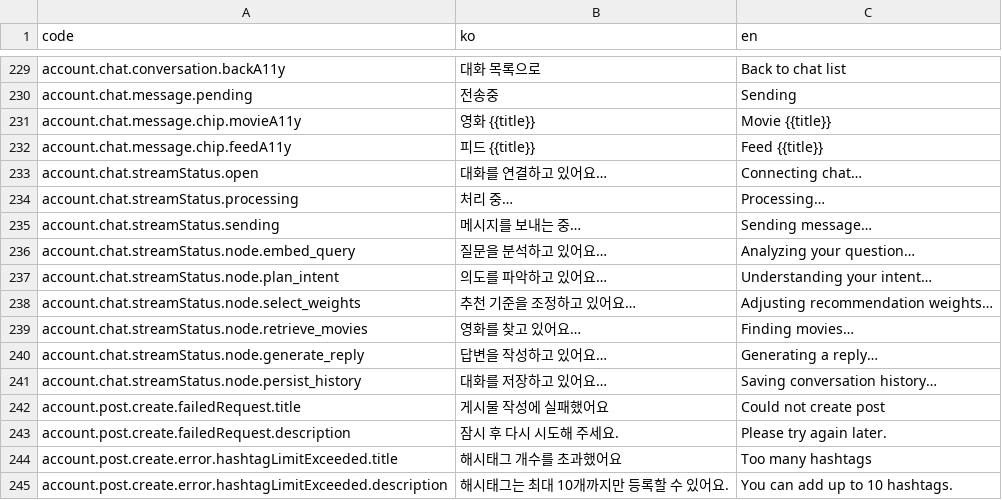
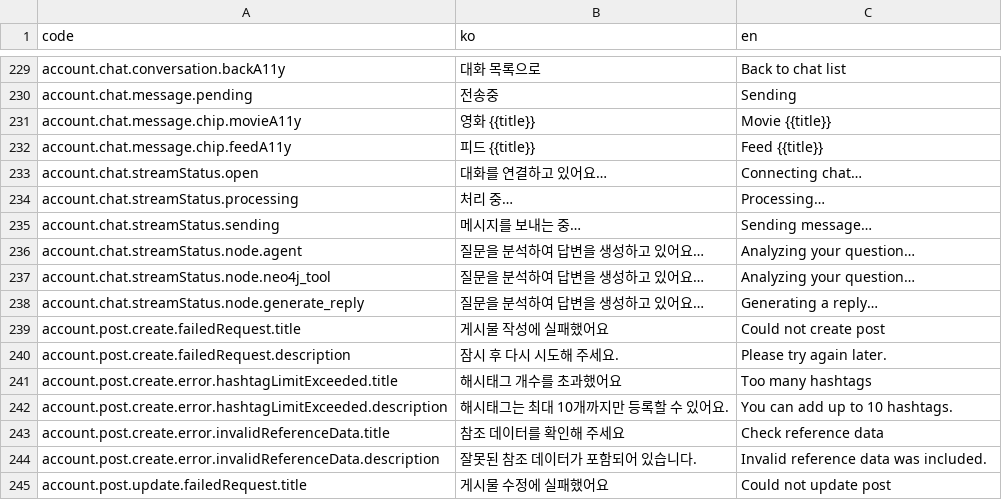
Before and after one commit to kakao4-KAKAMU/KAKAMU-FE, a CSV file: packages/i18n/src/locales/account.csv, drawn as a sheet; only a part is shown, gaps mark what is left out; the shorter side is filled out with more unchanged rows.

```diff
--- a/packages/i18n/src/locales/account.csv
+++ b/packages/i18n/src/locales/account.csv
@@ -235,8 +235,5 @@ account.chat.streamStatus.processing,처리 중…,Processing…
 account.chat.streamStatus.sending,메시지를 보내는 중…,Sending message…
-account.chat.streamStatus.node.embed_query,질문을 분석하고 있어요…,Analyzing your question…
-account.chat.streamStatus.node.plan_intent,의도를 파악하고 있어요…,Understanding your intent…
-account.chat.streamStatus.node.select_weights,추천 기준을 조정하고 있어요…,Adjusting recommendation weights…
-account.chat.streamStatus.node.retrieve_movies,영화를 찾고 있어요…,Finding movies…
-account.chat.streamStatus.node.generate_reply,답변을 작성하고 있어요…,Generating a reply…
-account.chat.streamStatus.node.persist_history,대화를 저장하고 있어요…,Saving conversation history…
+account.chat.streamStatus.node.agent,질문을 분석하여 답변을 생성하고 있어요…,Analyzing your question…
+account.chat.streamStatus.node.neo4j_tool,질문을 분석하여 답변을 생성하고 있어요…,Analyzing your question…
+account.chat.streamStatus.node.generate_reply,질문을 분석하여 답변을 생성하고 있어요…,Generating a reply…
 account.post.create.failedRequest.title,게시물 작성에 실패했어요,Could not create post
```
